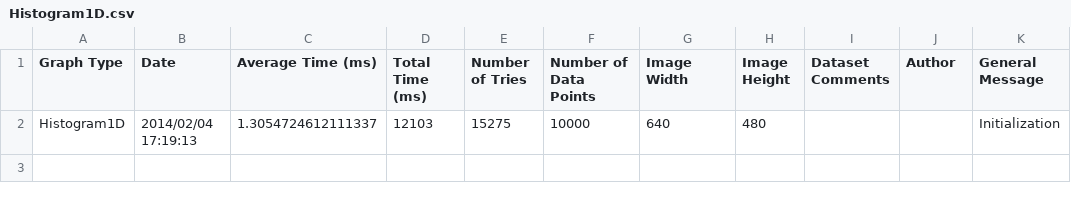
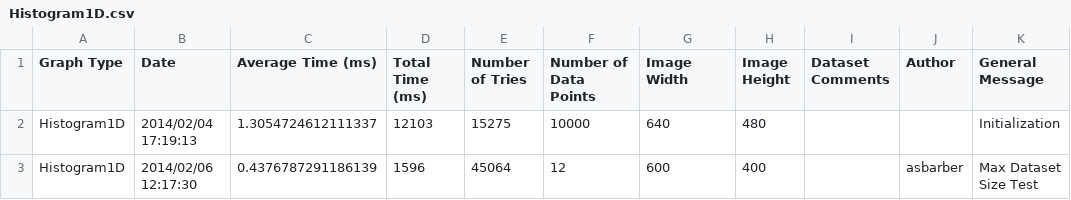
Before and after one commit to diirt/diirt, a CSV file: graphene/ProfileResults/Histogram1D.csv, drawn as a sheet.

```diff
--- a/graphene/ProfileResults/Histogram1D.csv
+++ b/graphene/ProfileResults/Histogram1D.csv
@@ -2 +2,2 @@
 "Histogram1D","2014/02/04 17:19:13",1.3054724612111337,12103,15275,10000,640,480,"","","Initialization"
+"Histogram1D","2014/02/06 12:17:30",0.4376787291186139,1596,45064,12,600,400,"","asbarber","Max Dataset Size Test"
```
Also changed, not shown: graphene/ProfileResults/LineGraph2D.csv, graphene/ProfileResults/ScatterGraph2D.csv, 3 other files.
